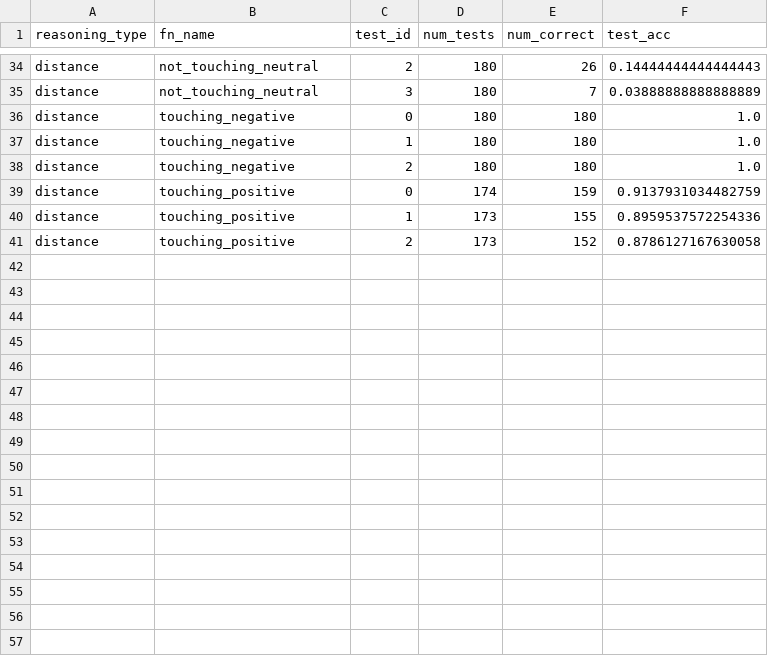
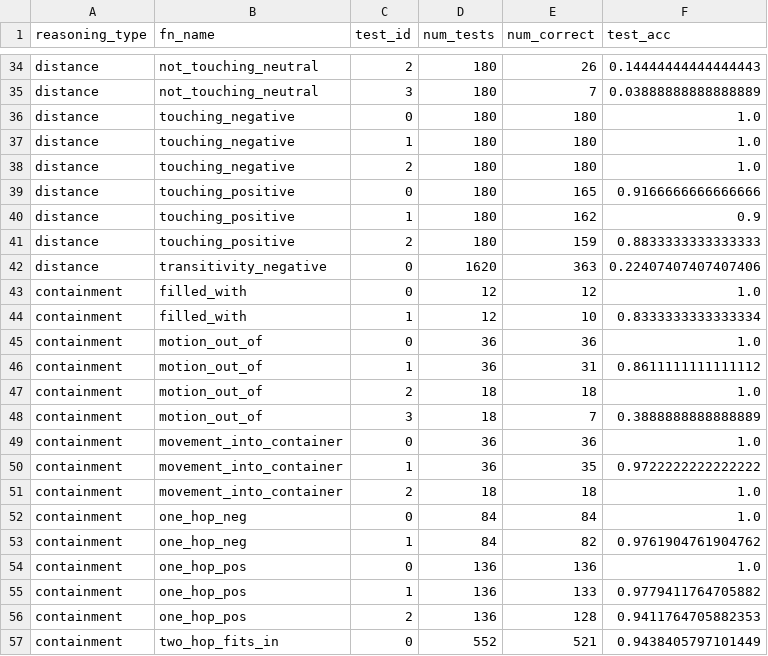
Before and after one commit to JiaxuanLan/Spatial-Reasoners-Ver2.0, a TSV file: Basic/analysis/analysis-cross-encoder-nli-deberta-v3-large.tsv, drawn as a sheet; only a part is shown, gaps mark what is left out; the diff covers the shown part only.

```diff
--- a/Basic/analysis/analysis-cross-encoder-nli-deberta-v3-large.tsv
+++ b/Basic/analysis/analysis-cross-encoder-nli-deberta-v3-large.tsv
@@ -38,4 +38,20 @@ distance	touching_negative	1	180	180	1.0
 distance	touching_negative	2	180	180	1.0
-distance	touching_positive	0	174	159	0.9137931034482759
-distance	touching_positive	1	173	155	0.8959537572254336
-distance	touching_positive	2	173	152	0.8786127167630058
+distance	touching_positive	0	180	165	0.9166666666666666
+distance	touching_positive	1	180	162	0.9
+distance	touching_positive	2	180	159	0.8833333333333333
+distance	transitivity_negative	0	1620	363	0.22407407407407406
+containment	filled_with	0	12	12	1.0
+containment	filled_with	1	12	10	0.8333333333333334
+containment	motion_out_of	0	36	36	1.0
+containment	motion_out_of	1	36	31	0.8611111111111112
+containment	motion_out_of	2	18	18	1.0
+containment	motion_out_of	3	18	7	0.3888888888888889
+containment	movement_into_container	0	36	36	1.0
+containment	movement_into_container	1	36	35	0.9722222222222222
+containment	movement_into_container	2	18	18	1.0
+containment	one_hop_neg	0	84	84	1.0
+containment	one_hop_neg	1	84	82	0.9761904761904762
+containment	one_hop_pos	0	136	136	1.0
+containment	one_hop_pos	1	136	133	0.9779411764705882
+containment	one_hop_pos	2	136	128	0.9411764705882353
+containment	two_hop_fits_in	0	552	521	0.9438405797101449
```
Also changed, not shown: 13 added rows elsewhere in this file, Basic/analysis/analysis-allenai-unifiedqa-v2-t5-3b-1363200.tsv, Basic/analysis/analysis-microsoft-deberta-xlarge-mnli.tsv, 36 other files.
